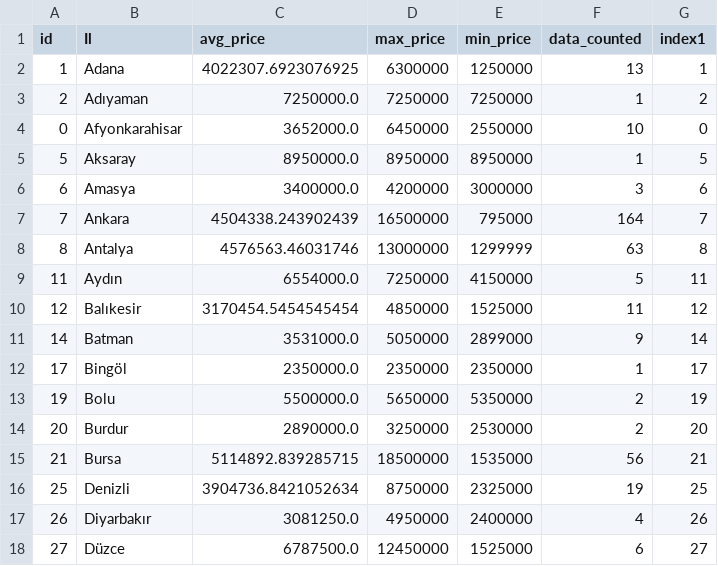
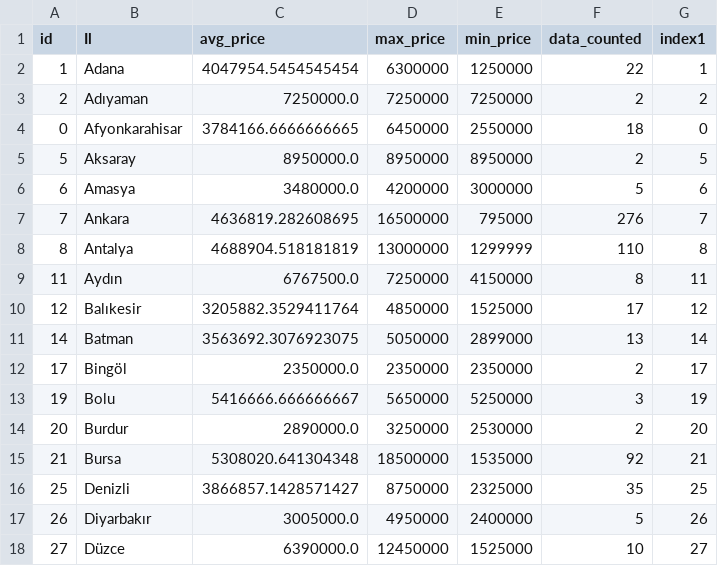
Before and after one commit to alialtintass/Porsche, a CSV file: df_grouped.csv, drawn as a sheet; only a part is shown; the diff covers the shown part only.

Commit message:
committing files

```diff
--- a/df_grouped.csv
+++ b/df_grouped.csv
@@ -1,18 +1,18 @@
 id,Il,avg_price,max_price,min_price,data_counted,index1
-1,Adana,4022307.6923076925,6300000,1250000,13,1
-2,Adıyaman,7250000.0,7250000,7250000,1,2
-0,Afyonkarahisar,3652000.0,6450000,2550000,10,0
-5,Aksaray,8950000.0,8950000,8950000,1,5
-6,Amasya,3400000.0,4200000,3000000,3,6
-7,Ankara,4504338.243902439,16500000,795000,164,7
-8,Antalya,4576563.46031746,13000000,1299999,63,8
-11,Aydın,6554000.0,7250000,4150000,5,11
-12,Balıkesir,3170454.5454545454,4850000,1525000,11,12
-14,Batman,3531000.0,5050000,2899000,9,14
-17,Bingöl,2350000.0,2350000,2350000,1,17
-19,Bolu,5500000.0,5650000,5350000,2,19
+1,Adana,4047954.5454545454,6300000,1250000,22,1
+2,Adıyaman,7250000.0,7250000,7250000,2,2
+0,Afyonkarahisar,3784166.6666666665,6450000,2550000,18,0
+5,Aksaray,8950000.0,8950000,8950000,2,5
+6,Amasya,3480000.0,4200000,3000000,5,6
+7,Ankara,4636819.282608695,16500000,795000,276,7
+8,Antalya,4688904.518181819,13000000,1299999,110,8
+11,Aydın,6767500.0,7250000,4150000,8,11
+12,Balıkesir,3205882.3529411764,4850000,1525000,17,12
+14,Batman,3563692.3076923075,5050000,2899000,13,14
+17,Bingöl,2350000.0,2350000,2350000,2,17
+19,Bolu,5416666.666666667,5650000,5250000,3,19
 20,Burdur,2890000.0,3250000,2530000,2,20
-21,Bursa,5114892.839285715,18500000,1535000,56,21
-25,Denizli,3904736.8421052634,8750000,2325000,19,25
-26,Diyarbakır,3081250.0,4950000,2400000,4,26
-27,Düzce,6787500.0,12450000,1525000,6,27
+21,Bursa,5308020.641304348,18500000,1535000,92,21
+25,Denizli,3866857.1428571427,8750000,2325000,35,25
+26,Diyarbakır,3005000.0,4950000,2400000,5,26
+27,Düzce,6390000.0,12450000,1525000,10,27
```
Also changed, not shown: 78 edited cells elsewhere in this file.
